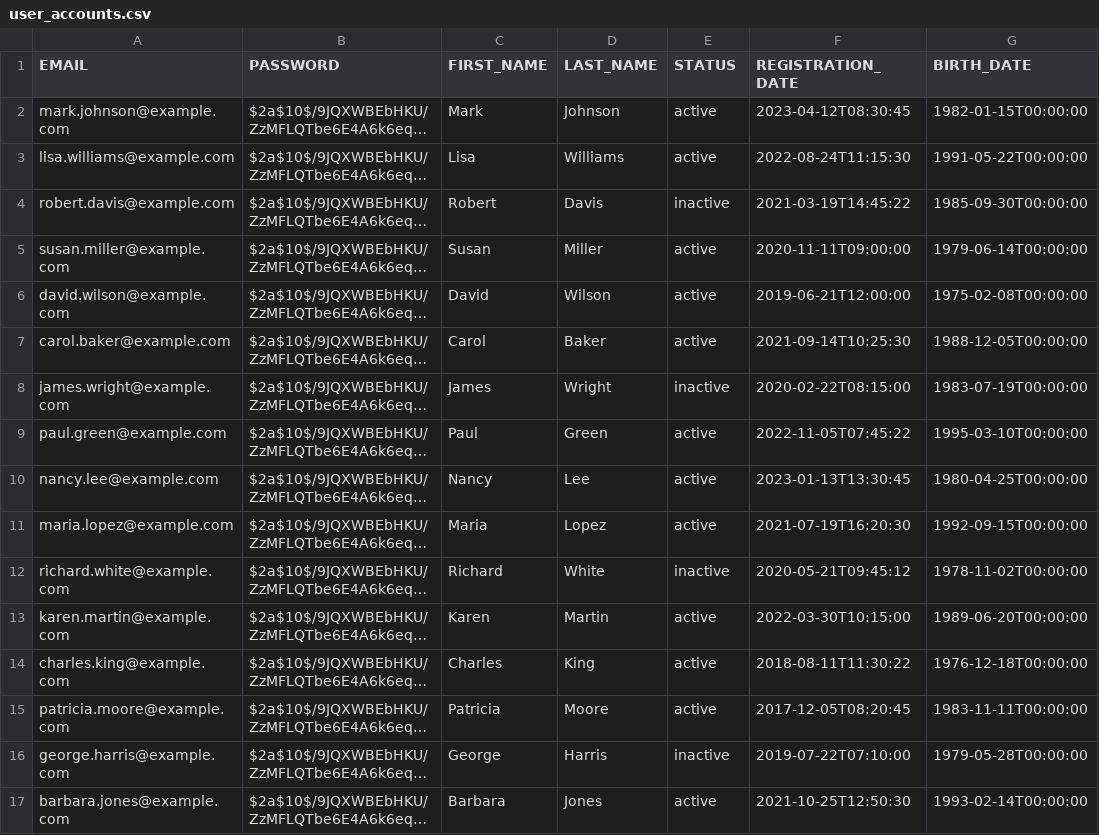
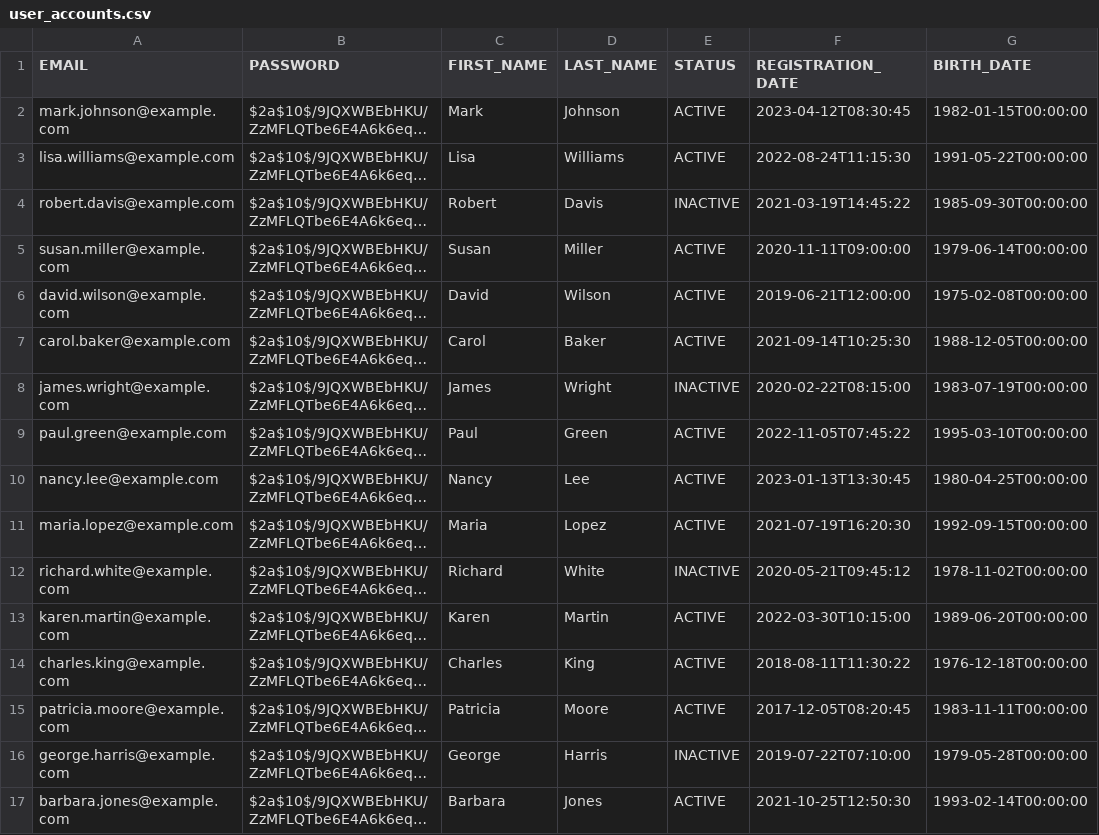
Before and after one commit to modulus100/mek-backend, a CSV file: db-migrator/src/main/resources/db/data/user_accounts.csv, drawn as a sheet; only a part is shown; long unchanged cells end in …; the diff names each change by its address in the sheet, - before the commit and + after, or states it on an @@ line.

```diff
--- a/db-migrator/src/main/resources/db/data/user_accounts.csv
+++ b/db-migrator/src/main/resources/db/data/user_accounts.csv
-E2:E3 (STATUS): active
+E2:E3 (STATUS): ACTIVE
-E4 (STATUS): inactive
+E4 (STATUS): INACTIVE
-E5:E7 (STATUS): active
+E5:E7 (STATUS): ACTIVE
-E8 (STATUS): inactive
+E8 (STATUS): INACTIVE
-E9:E11 (STATUS): active
+E9:E11 (STATUS): ACTIVE
-E12 (STATUS): inactive
+E12 (STATUS): INACTIVE
-E13:E15 (STATUS): active
+E13:E15 (STATUS): ACTIVE
-E16 (STATUS): inactive
+E16 (STATUS): INACTIVE
-E17 (STATUS): active
+E17 (STATUS): ACTIVE
```
Also changed, not shown: 5 other files.
